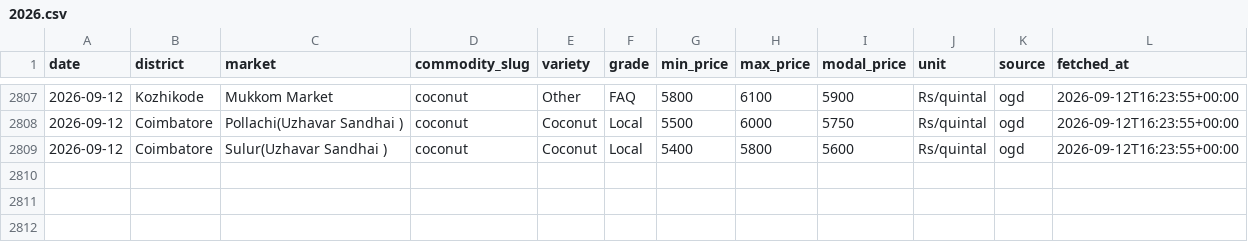
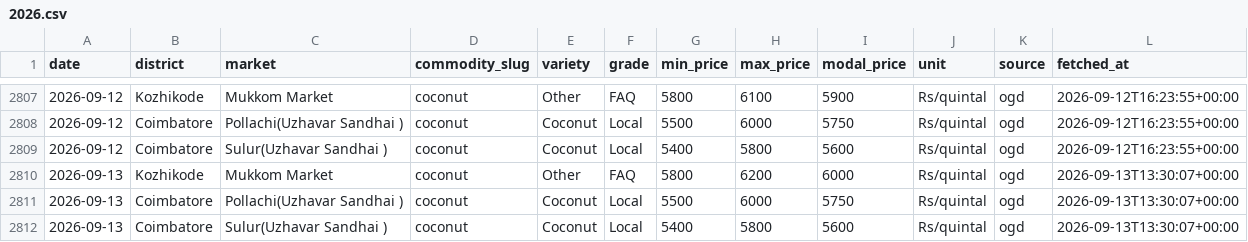
Before and after one commit to achuthpv/malabar-mandi-prices, a CSV file: data/prices/coconut/2026.csv, drawn as a sheet; only a part is shown, gaps mark what is left out; the diff names each change by its address in the sheet, - before the commit and + after, or states it on an @@ line.

```diff
--- a/data/prices/coconut/2026.csv
+++ b/data/prices/coconut/2026.csv
+row 2810: 2026-09-13 | Kozhikode | Mukkom Market | coconut | Other | FAQ | 5800 | 6200 | 6000 | Rs/quintal | ogd | 2026-09-13T13:30:07+00:00
+row 2811: 2026-09-13 | Coimbatore | Pollachi(Uzhavar Sandhai ) | coconut | Coconut | Local | 5500 | 6000 | 5750 | Rs/quintal | ogd | 2026-09-13T13:30:07+00:00
+row 2812: 2026-09-13 | Coimbatore | Sulur(Uzhavar Sandhai ) | coconut | Coconut | Local | 5400 | 5800 | 5600 | Rs/quintal | ogd | 2026-09-13T13:30:07+00:00
```
Also changed, not shown: data/news/arecanut.csv, data/news/black-pepper.csv, 2 other files.
